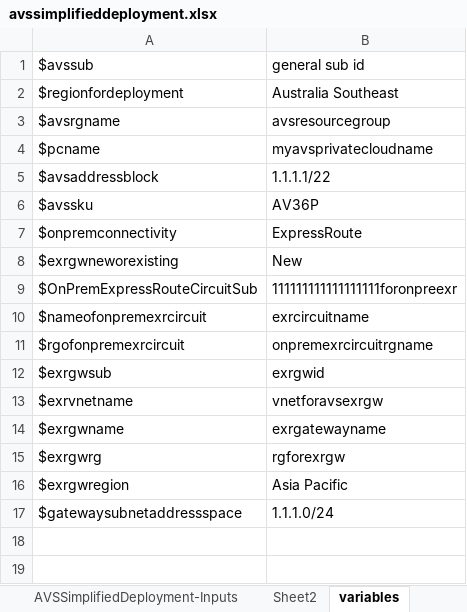
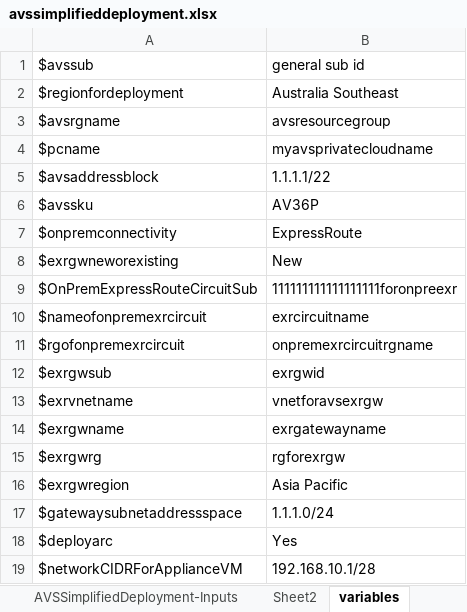
Before and after one commit to Trevor-Davis/Azure-VMware-Solution, an Excel workbook: AVS-Deployment/avssimplifieddeployment.xlsx, sheet variables, drawn as a sheet; values as stored, in another font and other column widths than the file's, no borders; the diff names each change by its address in the sheet, - before the commit and + after, or states it on an @@ line.

```diff
--- a/AVS-Deployment/avssimplifieddeployment.xlsx (sheet variables)
+++ b/AVS-Deployment/avssimplifieddeployment.xlsx (sheet variables)
+row 18: $deployarc | Yes
+row 19: $networkCIDRForApplianceVM | 192.168.10.1/28
```
Also changed, not shown: 2 other files.
